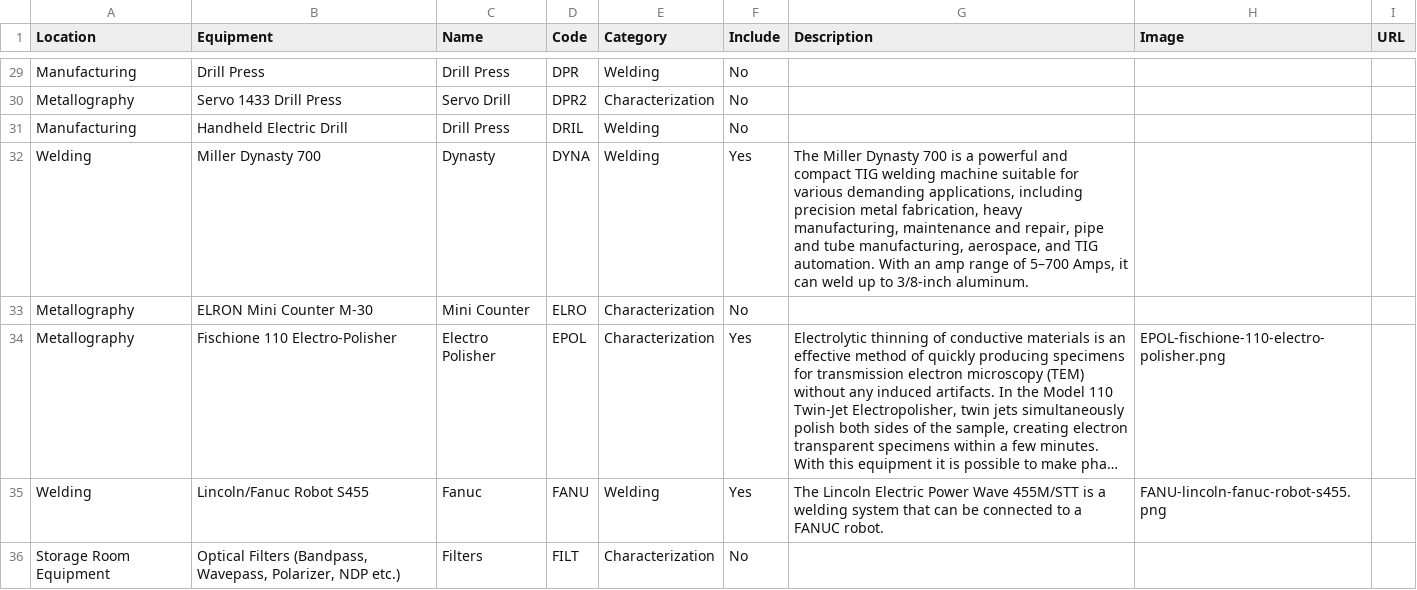
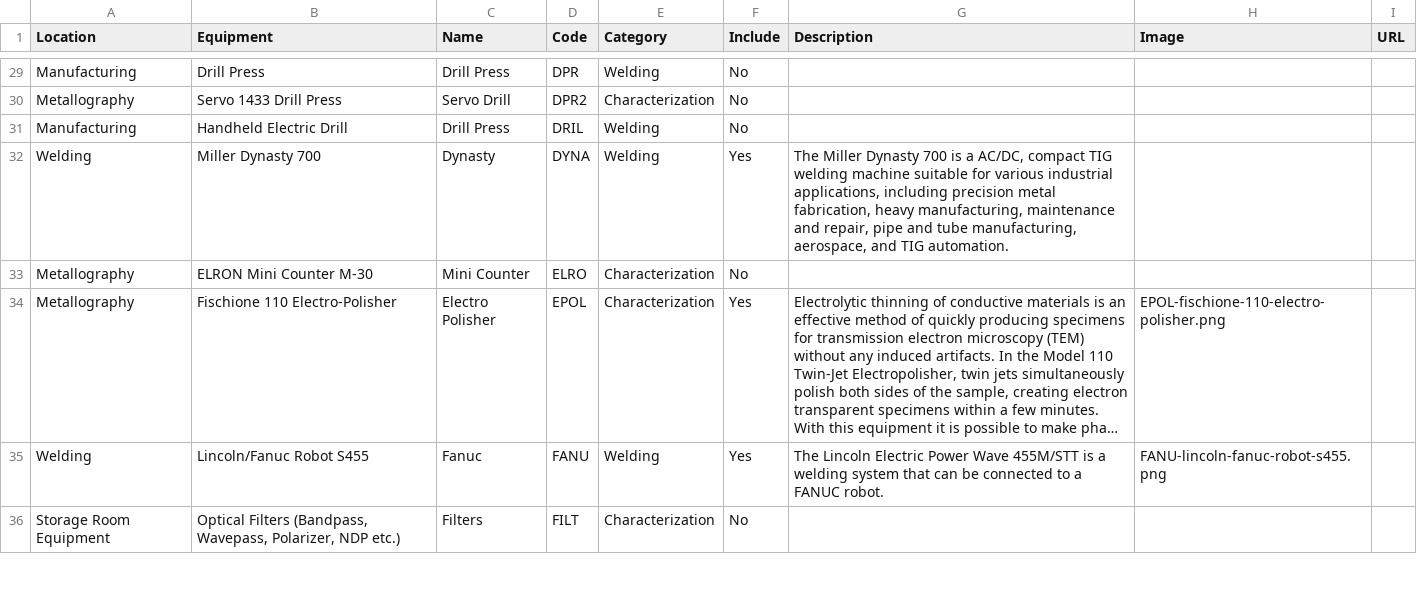
Before and after one commit to ccwj-ualberta/ccwj-quarto, a CSV file: assets/lab-equipment.csv (was about/equipment/lab-equipment.csv), drawn as a sheet; only a part is shown, gaps mark what is left out; long unchanged cells end in …; the diff names each change by its address in the sheet, - before the commit and + after, or states it on an @@ line.

Commit message:
Update equipment descriptions with starter text

```diff
--- a/about/equipment/lab-equipment.csv
+++ b/assets/lab-equipment.csv
-G32 (Description): …is a powerful and compact TIG welding machine suitable for various demanding applications, including precision metal fabrication, heavy manufacturing, maintenance and repair, pipe and tube manufacturing, aerospace, and TIG automation. With an amp range of 5–700 Amps, it can weld up to 3/8-inch aluminum.
+G32 (Description): …is a AC/DC, compact TIG welding machine suitable for various industrial applications, including precision metal fabrication, heavy manufacturing, maintenance and repair, pipe and tube manufacturing, aerospace, and TIG automation.
```
Also changed, not shown: 28 other files.
